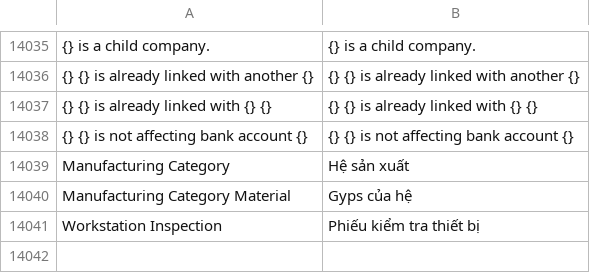
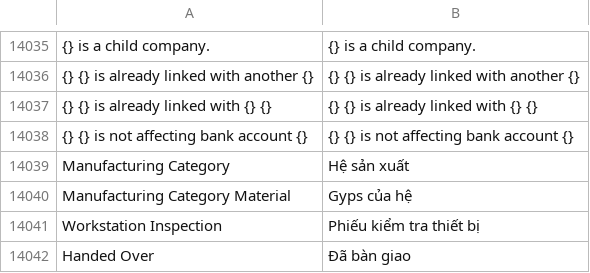
Before and after one commit to ctyFacenet/tahp, a CSV file: tahp/translations/vi.csv, drawn as a sheet; only a part is shown, gaps mark what is left out.

Commit message:
feat(manufacturing): Add shift handover and stock entry notification

```diff
--- a/tahp/translations/vi.csv
+++ b/tahp/translations/vi.csv
@@ -14041 +14041,2 @@ Manufacturing Category Material, Gyps của hệ
 Workstation Inspection, Phiếu kiểm tra thiết bị
+Handed Over, Đã bàn giao
```
Also changed, not shown: 4 other files.
